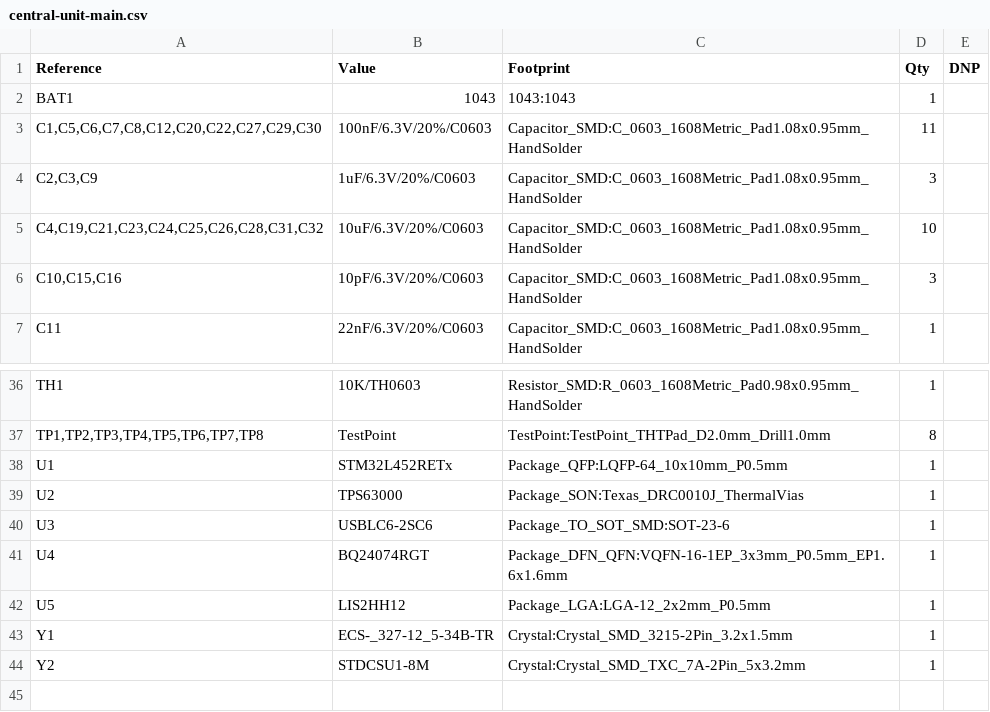
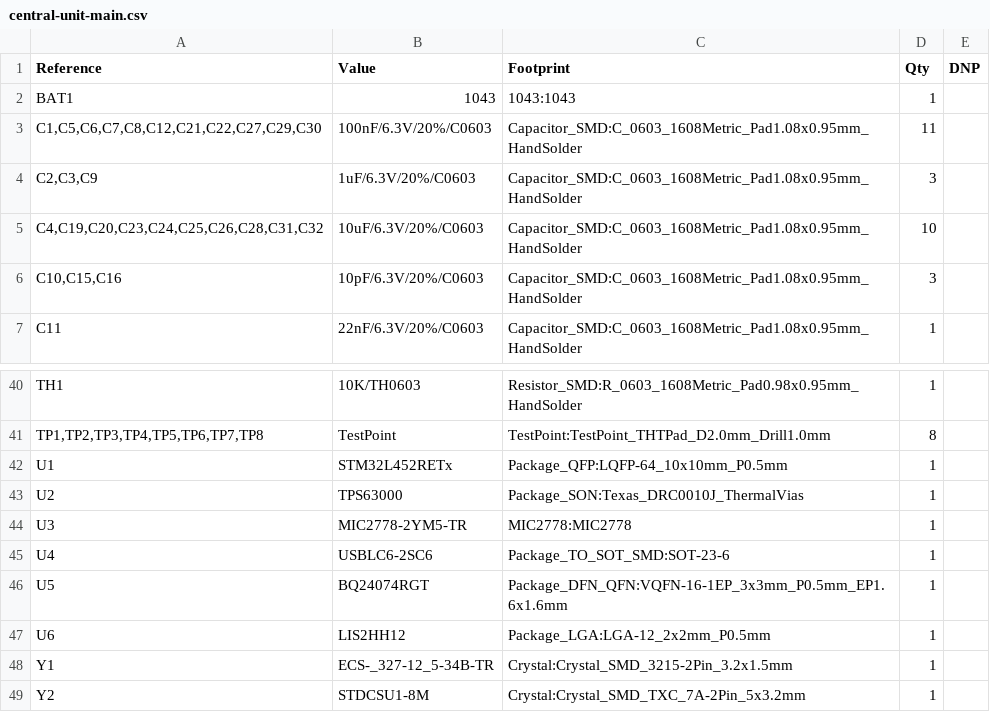
Before and after one commit to nicolaeandreivasile/retrolighting-app, a CSV file: embedded/prototype-B/board-design/central-unit-main/central-unit-main.csv, drawn as a sheet; only a part is shown, gaps mark what is left out; the diff covers the shown part only.

```diff
--- a/embedded/prototype-B/board-design/central-unit-main/central-unit-main.csv
+++ b/embedded/prototype-B/board-design/central-unit-main/central-unit-main.csv
@@ -2,5 +2,5 @@
 "BAT1","1043","1043:1043","1",""
-"C1,C5,C6,C7,C8,C12,C20,C22,C27,C29,C30","100nF/6.3V/20%/C0603","Capacitor_SMD:C_0603_1608Metric_Pad1.08x0.95mm_HandSolder","11",""
+"C1,C5,C6,C7,C8,C12,C21,C22,C27,C29,C30","100nF/6.3V/20%/C0603","Capacitor_SMD:C_0603_1608Metric_Pad1.08x0.95mm_HandSolder","11",""
 "C2,C3,C9","1uF/6.3V/20%/C0603","Capacitor_SMD:C_0603_1608Metric_Pad1.08x0.95mm_HandSolder","3",""
-"C4,C19,C21,C23,C24,C25,C26,C28,C31,C32","10uF/6.3V/20%/C0603","Capacitor_SMD:C_0603_1608Metric_Pad1.08x0.95mm_HandSolder","10",""
+"C4,C19,C20,C23,C24,C25,C26,C28,C31,C32","10uF/6.3V/20%/C0603","Capacitor_SMD:C_0603_1608Metric_Pad1.08x0.95mm_HandSolder","10",""
 "C10,C15,C16","10pF/6.3V/20%/C0603","Capacitor_SMD:C_0603_1608Metric_Pad1.08x0.95mm_HandSolder","3",""
@@ -39,5 +43,6 @@
 "U2","TPS63000","Package_SON:Texas_DRC0010J_ThermalVias","1",""
-"U3","USBLC6-2SC6","Package_TO_SOT_SMD:SOT-23-6","1",""
-"U4","BQ24074RGT","Package_DFN_QFN:VQFN-16-1EP_3x3mm_P0.5mm_EP1.6x1.6mm","1",""
-"U5","LIS2HH12","Package_LGA:LGA-12_2x2mm_P0.5mm","1",""
+"U3","MIC2778-2YM5-TR","MIC2778:MIC2778","1",""
+"U4","USBLC6-2SC6","Package_TO_SOT_SMD:SOT-23-6","1",""
+"U5","BQ24074RGT","Package_DFN_QFN:VQFN-16-1EP_3x3mm_P0.5mm_EP1.6x1.6mm","1",""
+"U6","LIS2HH12","Package_LGA:LGA-12_2x2mm_P0.5mm","1",""
 "Y1","ECS-_327-12_5-34B-TR","Crystal:Crystal_SMD_3215-2Pin_3.2x1.5mm","1",""
```
Also changed, not shown: 8 added rows, 4 removed rows and 13 edited cells elsewhere in this file, embedded/prototype-B/board-design/central-unit-main/gerber-files/central-unit-main-top-pos.csv, 26 other files.
